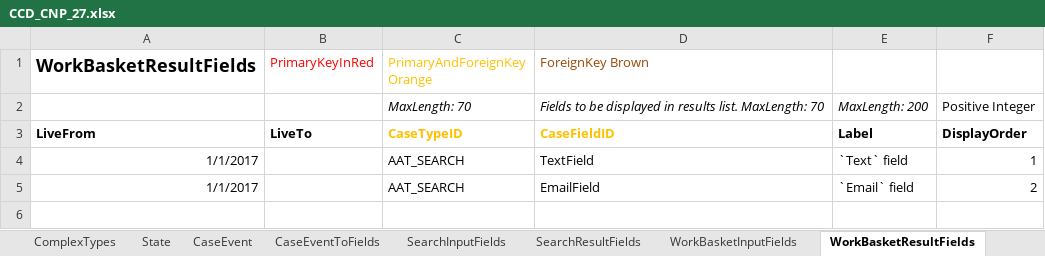
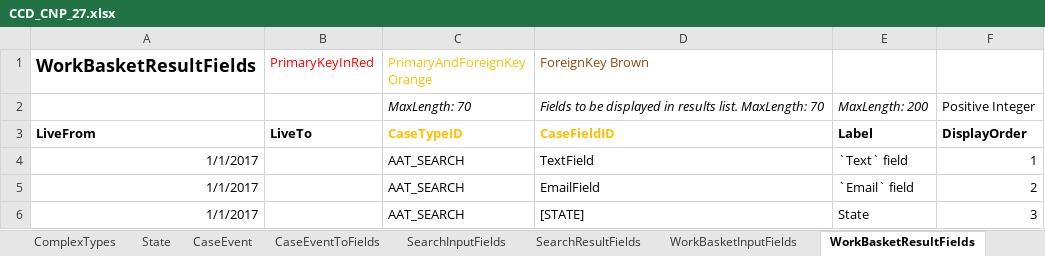
Before and after one commit to hmcts/ccd-data-store-api, an Excel workbook: src/aat/resources/CCD_CNP_27.xlsx, sheet WorkBasketResultFields, drawn as a sheet; values as stored, in another font and other column widths than the file's, no borders; the diff names each change by its address in the sheet, - before the commit and + after, or states it on an @@ line.

Commit message:
RDM-3124 - functional test for Elasticsearch data store search API

```diff
--- a/src/aat/resources/CCD_CNP_27.xlsx (sheet WorkBasketResultFields)
+++ b/src/aat/resources/CCD_CNP_27.xlsx (sheet WorkBasketResultFields)
+row 6: 1/1/2017 |  | AAT_SEARCH | [STATE] | State | 3
```
Also changed, not shown: sheet UserProfile, sheet CaseType, sheet Jurisdiction, 8 other files.
